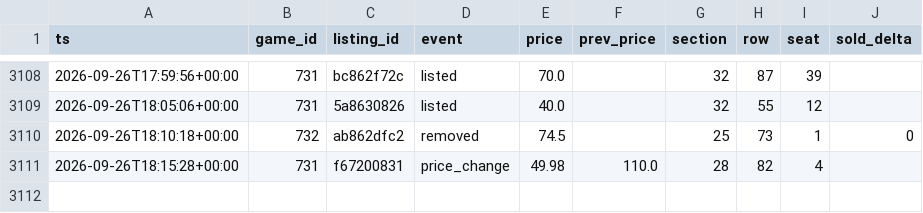
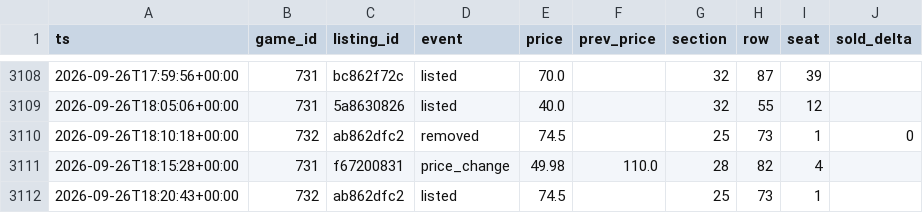
Before and after one commit to Sail-Nautica/Tester, a CSV file: data/listing_events.csv, drawn as a sheet; only a part is shown, gaps mark what is left out.

```diff
--- a/data/listing_events.csv
+++ b/data/listing_events.csv
@@ -3111 +3111,2 @@ ts,game_id,listing_id,event,price,prev_price,section,row,seat,sold_delta
 2026-09-26T18:15:28+00:00,731,f67200831,price_change,49.98,110.0,28,82,4,
+2026-09-26T18:20:43+00:00,732,ab862dfc2,listed,74.5,,25,73,1,
```
Also changed, not shown: data/snapshots.csv.
